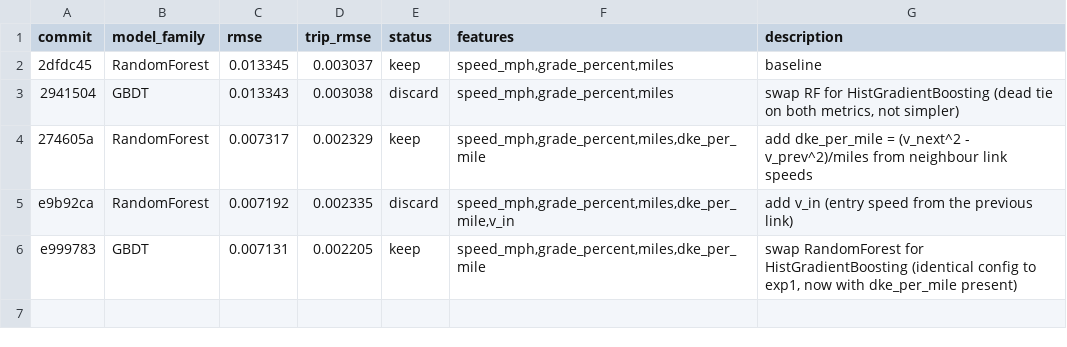
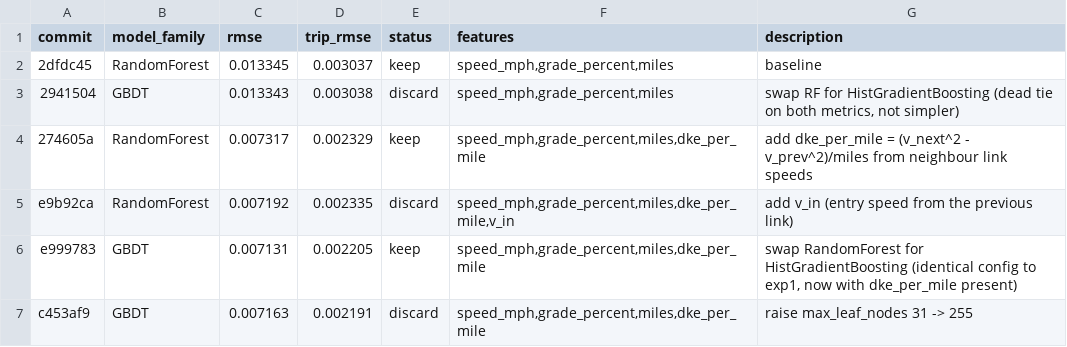
Before and after one commit to NatLabRockies/teta-autoresearch-powertrain, a TSV file: results/results-bev-aug25.tsv, drawn as a sheet; the diff names each change by its address in the sheet, - before the commit and + after, or states it on an @@ line.

Commit message:
revert exp5: rmse +0.45%, wider trees fit link noise

```diff
--- a/results/results-bev-aug25.tsv
+++ b/results/results-bev-aug25.tsv
+row 7: c453af9 | GBDT | 0.007163 | 0.002191 | discard | speed_mph,grade_percent,miles,dke_per_mile | raise max_leaf_nodes 31 -> 255
```
Also changed, not shown: 3 other files.
